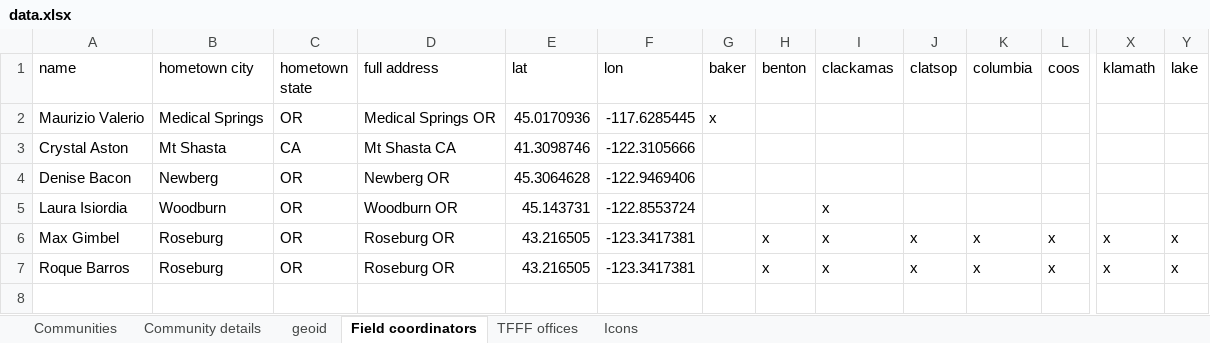
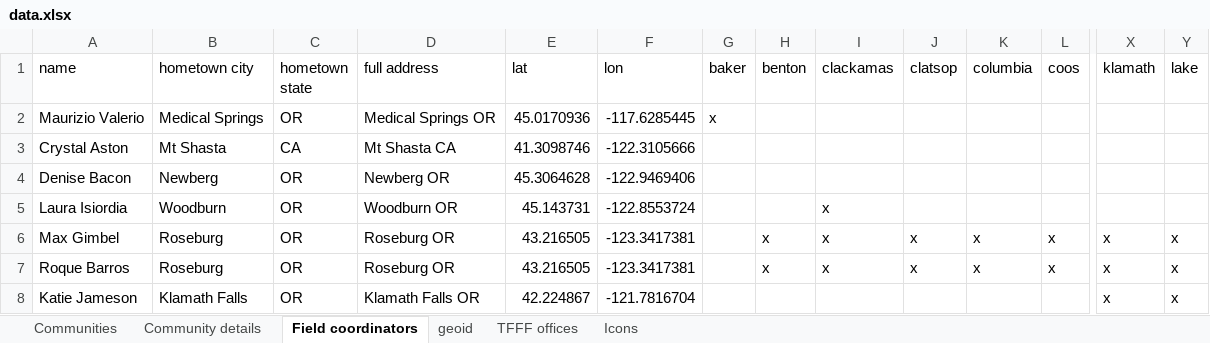
Before and after one commit to dgkeyes/ficb-communities, an Excel workbook: data/data.xlsx, sheet Field coordinators, drawn as a sheet; only a part is shown, gaps mark what is left out; values as stored, in another font and other column widths than the file's, no borders; charts and pictures not drawn; rows hold the shown columns only; the diff names each change by its address in the sheet, - before the commit and + after, or states it on an @@ line.

```diff
--- a/data/data.xlsx (sheet Field coordinators)
+++ b/data/data.xlsx (sheet Field coordinators)
@@ sheet tab order changed: Communities | Community details | Field coordinators | geoid | TFFF offices | Icons @@
+row 8: Katie Jameson | Klamath Falls | OR | Klamath Falls OR | 42.224867 | -121.7816704 |  |  |  |  |  |  | x | x
```
Also changed, not shown: sheet Communities, sheet Community details, formulas that keep their value, charts or pictures, 24 other files.
